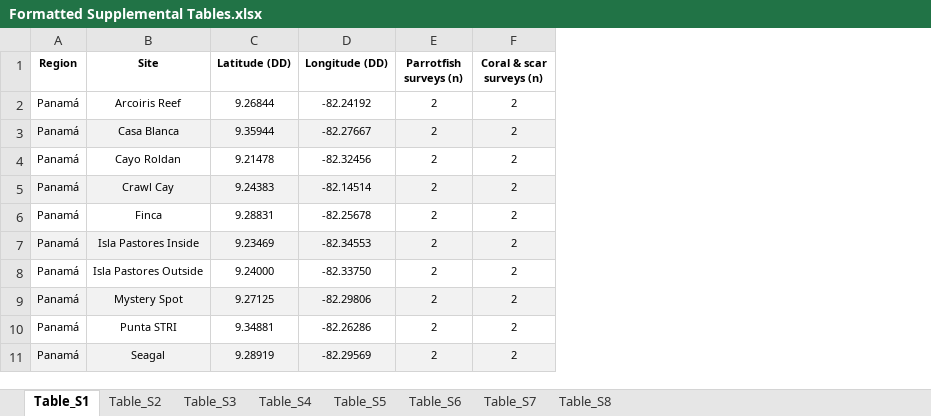
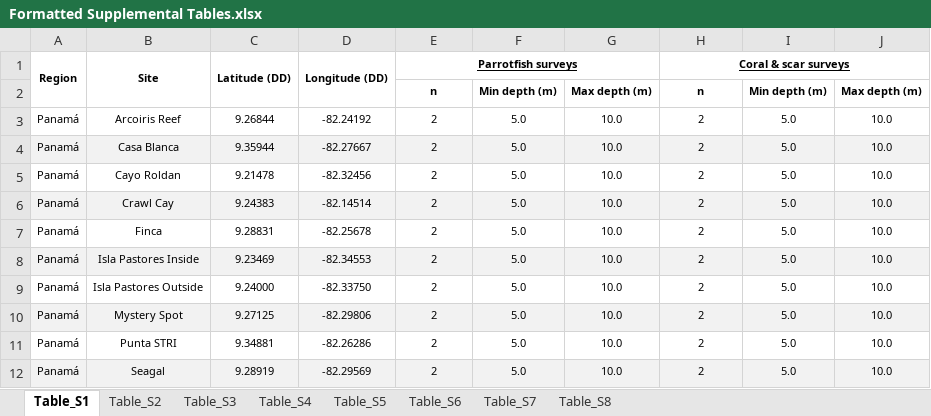
Before and after one commit to hannahrempel/ecological_drivers_corallivory, an Excel workbook: supplements/Formatted Supplemental Tables.xlsx, sheet Table_S1, drawn as a sheet; only a part is shown; values as stored, in another font and other column widths than the file's, no borders; addresses are those after the commit; the diff names each change by its address in the sheet, - before the commit and + after, or states it on an @@ line.

Commit message:
Initial manuscript revisions
Removed selectivity analysis, added two new supplemental figures in lieu of a prior supp fig showing some the selectivity analysis results, modified table S1 to include the depth range sampled at each site

```diff
--- a/supplements/Formatted Supplemental Tables.xlsx (sheet Table_S1)
+++ b/supplements/Formatted Supplemental Tables.xlsx (sheet Table_S1)
+column F, rows 3-12: all 5.0
+column G, rows 3-12: all 10.0
+column I, rows 3-12: all 5.0
+column J, rows 3-12: all 10.0
+A1:A2 merged
+B1:B2 merged
+C1:C2 merged
+D1:D2 merged
-E1: Parrotfish surveys (n)
+E1: Parrotfish surveys
-E1 underline: off
+E1 underline: on
+E1:G1 merged
-H1: Coral & scar surveys (n)
+H1: Coral & scar surveys
-H1 underline: off
+H1 underline: on
+H1:J1 merged
+row 2:  |  |  |  | n | Min depth (m) | Max depth (m) | n | Min depth (m) | Max depth (m)
```
Also changed, not shown: 25 other files.
